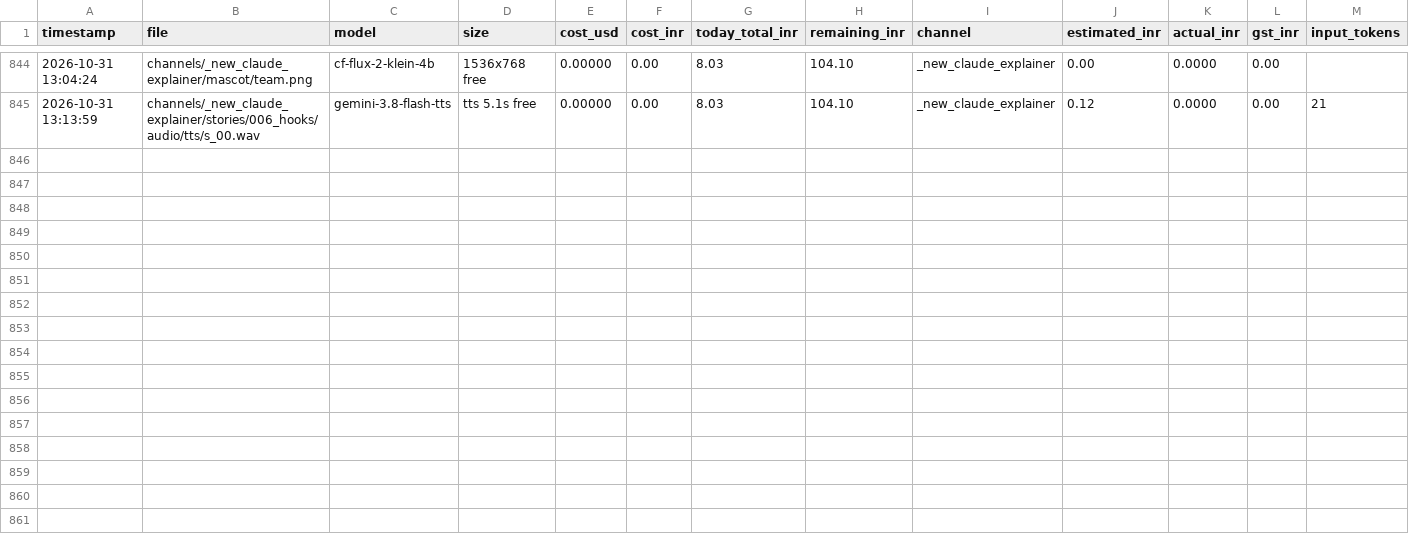
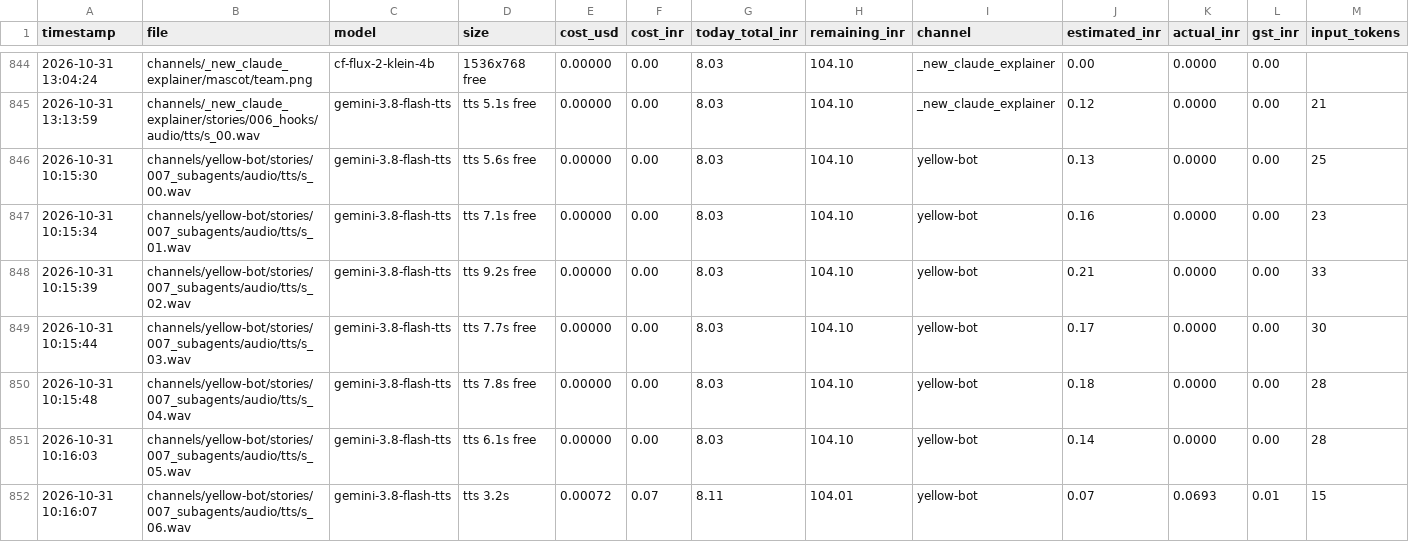
Before and after one commit to shamim8426/my-tubes, a CSV file: cost_log.csv, drawn as a sheet; only a part is shown, gaps mark what is left out; rows hold the shown columns only; the diff names each change by its address in the sheet, - before the commit and + after, or states it on an @@ line.

```diff
--- a/cost_log.csv
+++ b/cost_log.csv
+row 846: 2026-10-31 10:15:30 | channels/yellow-bot/stories/007_subagents/audio/tts/s_00.wav | gemini-3.8-flash-tts | tts 5.6s free | 0.00000 | 0.00 | 8.03 | 104.10 | yellow-bot | 0.13 | 0.0000 | 0.00 | 25
+row 847: 2026-10-31 10:15:34 | channels/yellow-bot/stories/007_subagents/audio/tts/s_01.wav | gemini-3.8-flash-tts | tts 7.1s free | 0.00000 | 0.00 | 8.03 | 104.10 | yellow-bot | 0.16 | 0.0000 | 0.00 | 23
+row 848: 2026-10-31 10:15:39 | channels/yellow-bot/stories/007_subagents/audio/tts/s_02.wav | gemini-3.8-flash-tts | tts 9.2s free | 0.00000 | 0.00 | 8.03 | 104.10 | yellow-bot | 0.21 | 0.0000 | 0.00 | 33
+row 849: 2026-10-31 10:15:44 | channels/yellow-bot/stories/007_subagents/audio/tts/s_03.wav | gemini-3.8-flash-tts | tts 7.7s free | 0.00000 | 0.00 | 8.03 | 104.10 | yellow-bot | 0.17 | 0.0000 | 0.00 | 30
+row 850: 2026-10-31 10:15:48 | channels/yellow-bot/stories/007_subagents/audio/tts/s_04.wav | gemini-3.8-flash-tts | tts 7.8s free | 0.00000 | 0.00 | 8.03 | 104.10 | yellow-bot | 0.18 | 0.0000 | 0.00 | 28
+row 851: 2026-10-31 10:16:03 | channels/yellow-bot/stories/007_subagents/audio/tts/s_05.wav | gemini-3.8-flash-tts | tts 6.1s free | 0.00000 | 0.00 | 8.03 | 104.10 | yellow-bot | 0.14 | 0.0000 | 0.00 | 28
+row 852: 2026-10-31 10:16:07 | channels/yellow-bot/stories/007_subagents/audio/tts/s_06.wav | gemini-3.8-flash-tts | tts 3.2s | 0.00072 | 0.07 | 8.11 | 104.01 | yellow-bot | 0.07 | 0.0693 | 0.01 | 15
```
Also changed, not shown: 36 other files.
